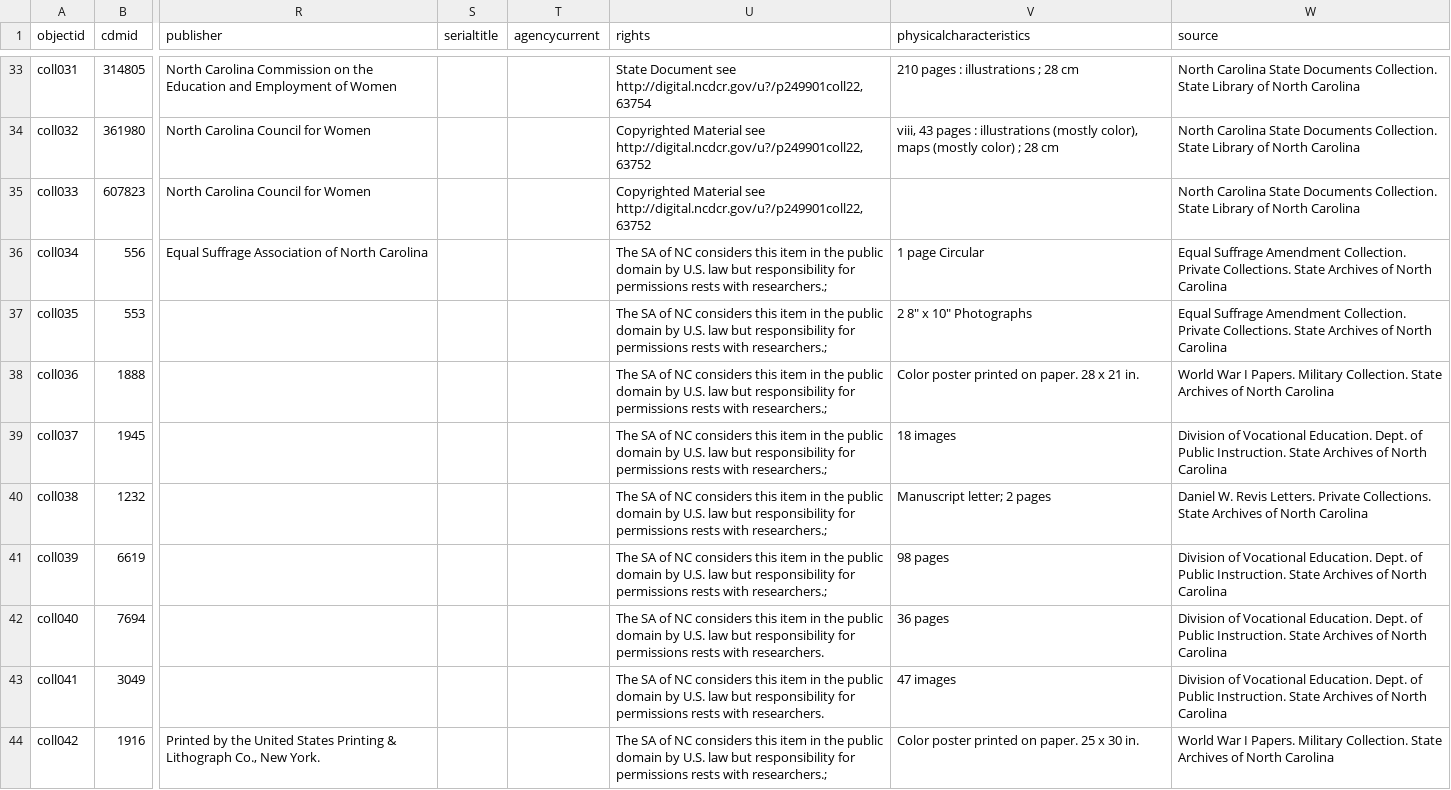
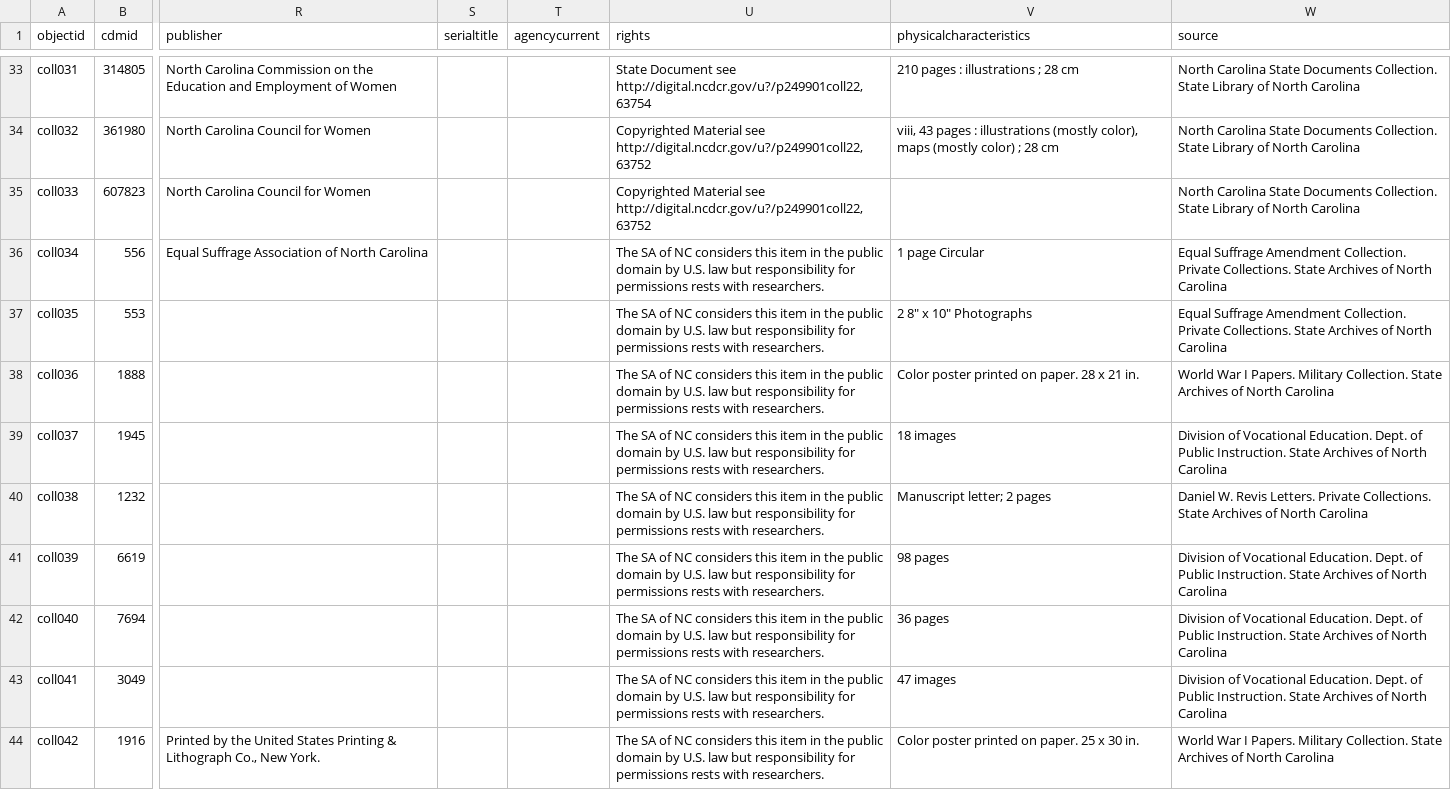
Before and after one commit to NCDigitalCollections/ncdctest, a CSV file: _data/cb_metadata_sctwnc.csv, drawn as a sheet; only a part is shown, gaps mark what is left out; the diff covers the shown part only; the diff names each change by its address in the sheet, - before the commit and + after, or states it on an @@ line.

```diff
--- a/_data/cb_metadata_sctwnc.csv
+++ b/_data/cb_metadata_sctwnc.csv
-U36:U41 (rights): …rests with researchers.;
+U36:U41 (rights): …rests with researchers.
-U44 (rights): …rests with researchers.;
+U44 (rights): …rests with researchers.
```
Also changed, not shown: 25 edited cells elsewhere in this file.
